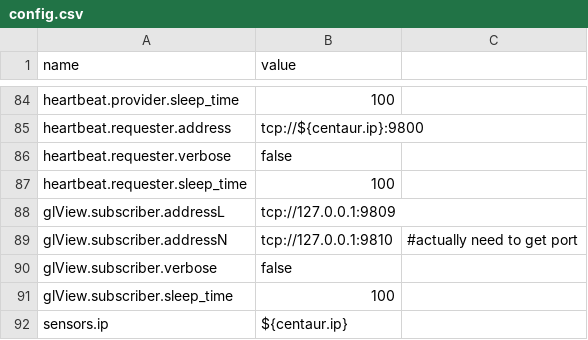
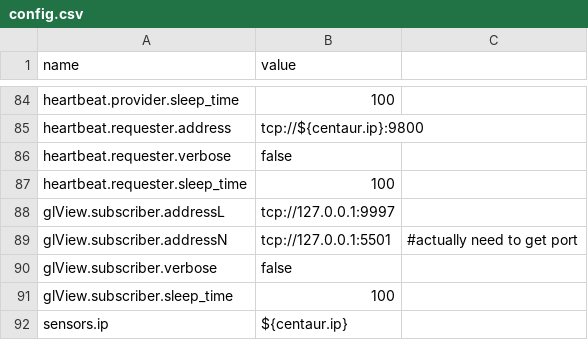
Before and after one commit to wmacevoy/grit, a CSV file: setup/config.csv, drawn as a sheet; only a part is shown, gaps mark what is left out.

Commit message:
fixed glView ip's, except possibly the servo one
Former-commit-id: 6a4c2056c7830d9a3a356b86d14af08f9f361e32

```diff
--- a/setup/config.csv
+++ b/setup/config.csv
@@ -87,4 +87,4 @@ heartbeat.requester.verbose,"false"
 heartbeat.requester.sleep_time,"100"
-glView.subscriber.addressL,"tcp://127.0.0.1:9809"
-glView.subscriber.addressN,"tcp://127.0.0.1:9810", #actually need to get port
+glView.subscriber.addressL,"tcp://127.0.0.1:9997"
+glView.subscriber.addressN,"tcp://127.0.0.1:5501", #actually need to get port
 glView.subscriber.verbose,"false"
```
